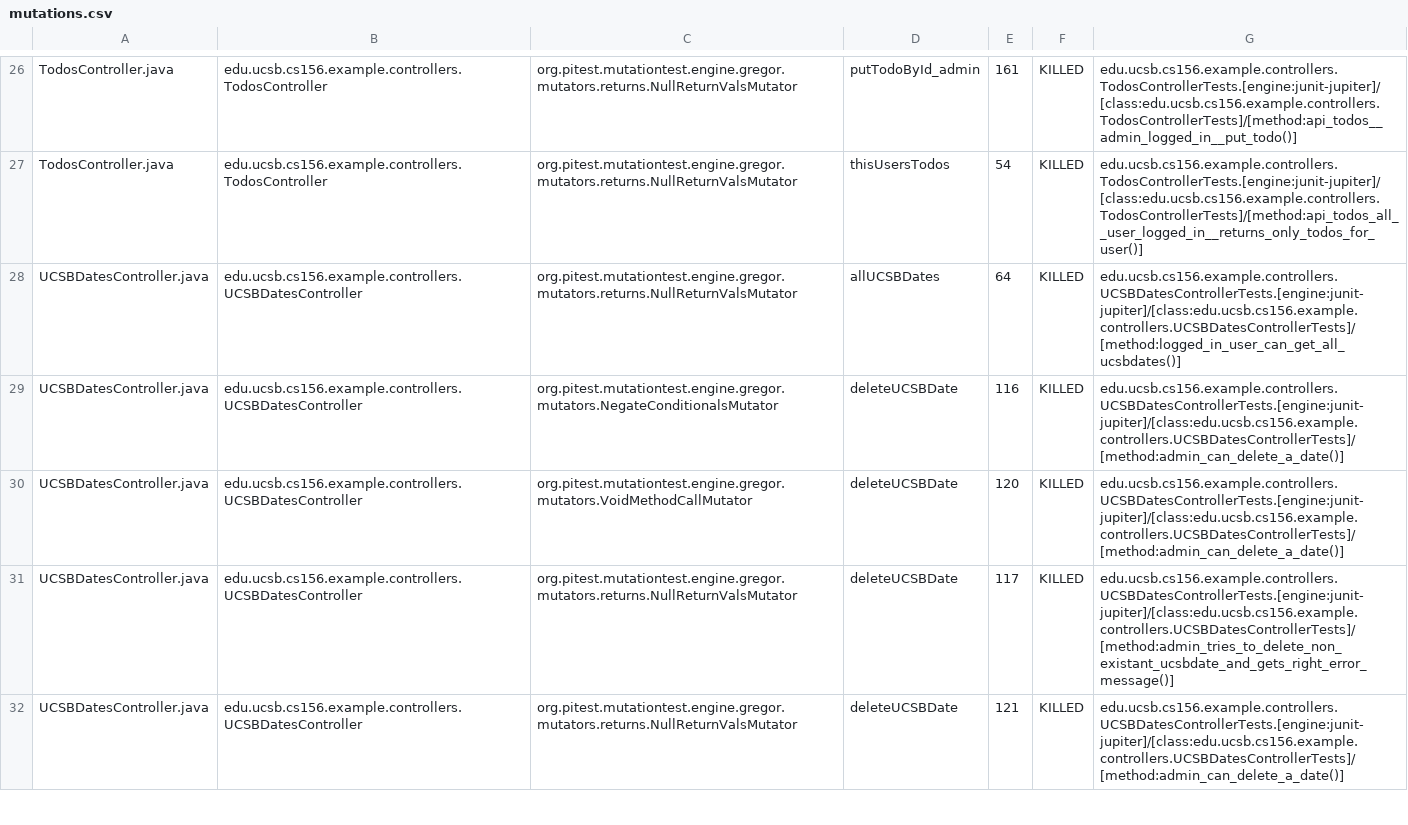
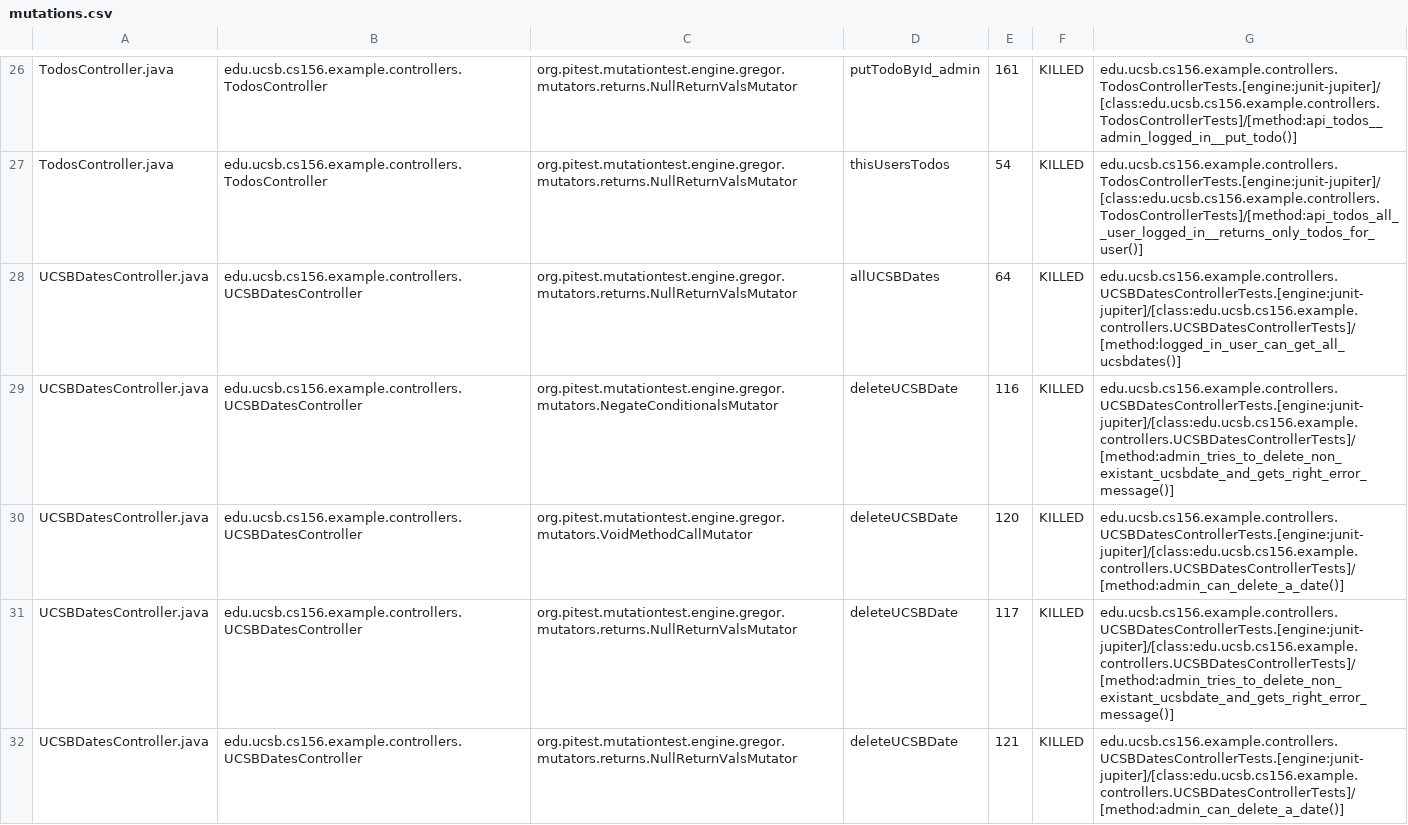
Before and after one commit to ucsb-cs156-f23/jpa03-KyleWong288, a CSV file: pitest/mutations.csv, drawn as a sheet; only a part is shown, gaps mark what is left out; the diff covers the shown part only.

Commit message:
Deploying to gh-pages from @ ucsb-cs156-f23/jpa03-KyleWong288@fabba0a1628adfba457d79672eac55cc8ac6ee35 🚀

```diff
--- a/pitest/mutations.csv
+++ b/pitest/mutations.csv
@@ -28,3 +28,3 @@ TodosController.java,edu.ucsb.cs156.example.controllers.TodosController,org.pite
 UCSBDatesController.java,edu.ucsb.cs156.example.controllers.UCSBDatesController,org.pitest.mutationtest.engine.gregor.mutators.returns.NullReturnValsMutator,allUCSBDates,64,KILLED,edu.ucsb.cs156.example.controllers.UCSBDatesControllerTests.[engine:junit-jupiter]/[class:edu.ucsb.cs156.example.controllers.UCSBDatesControllerTests]/[method:logged_in_user_can_get_all_ucsbdates()]
-UCSBDatesController.java,edu.ucsb.cs156.example.controllers.UCSBDatesController,org.pitest.mutationtest.engine.gregor.mutators.NegateConditionalsMutator,deleteUCSBDate,116,KILLED,edu.ucsb.cs156.example.controllers.UCSBDatesControllerTests.[engine:junit-jupiter]/[class:edu.ucsb.cs156.example.controllers.UCSBDatesControllerTests]/[method:admin_can_delete_a_date()]
+UCSBDatesController.java,edu.ucsb.cs156.example.controllers.UCSBDatesController,org.pitest.mutationtest.engine.gregor.mutators.NegateConditionalsMutator,deleteUCSBDate,116,KILLED,edu.ucsb.cs156.example.controllers.UCSBDatesControllerTests.[engine:junit-jupiter]/[class:edu.ucsb.cs156.example.controllers.UCSBDatesControllerTests]/[method:admin_tries_to_delete_non_existant_ucsbdate_and_gets_right_error_message()]
 UCSBDatesController.java,edu.ucsb.cs156.example.controllers.UCSBDatesController,org.pitest.mutationtest.engine.gregor.mutators.VoidMethodCallMutator,deleteUCSBDate,120,KILLED,edu.ucsb.cs156.example.controllers.UCSBDatesControllerTests.[engine:junit-jupiter]/[class:edu.ucsb.cs156.example.controllers.UCSBDatesControllerTests]/[method:admin_can_delete_a_date()]
```
Also changed, not shown: 7 edited cells elsewhere in this file, 11 other files.
